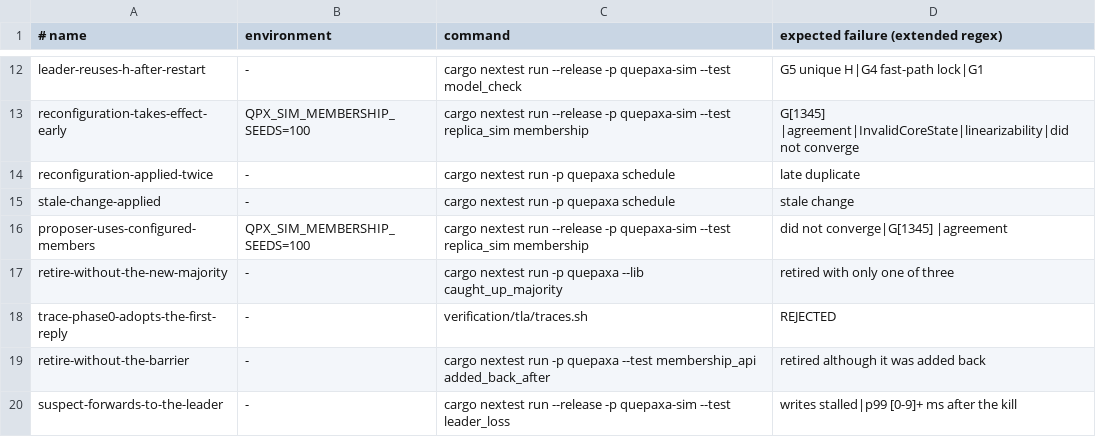
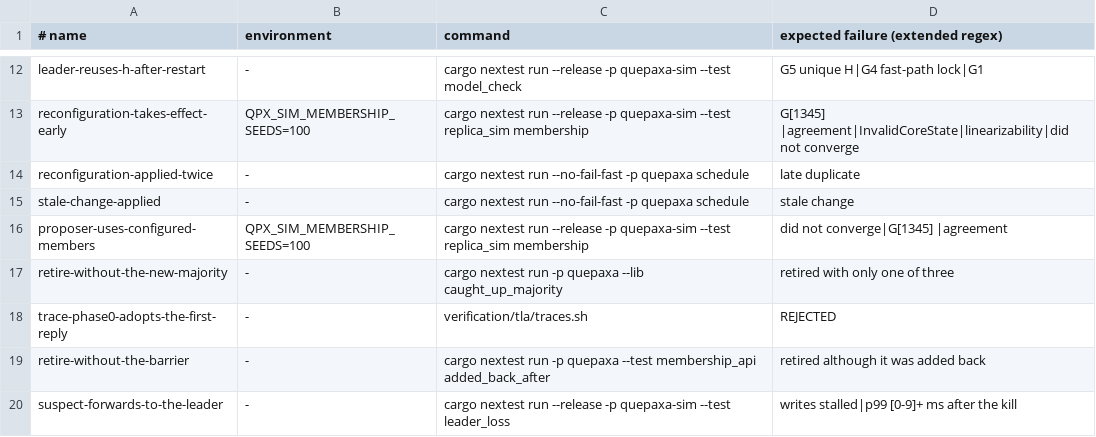
Before and after one commit to dyxushuai/quepaxa, a TSV file: verification/canaries.tsv, drawn as a sheet; only a part is shown, gaps mark what is left out.

```diff
--- a/verification/canaries.tsv
+++ b/verification/canaries.tsv
@@ -13,4 +13,4 @@ leader-reuses-h-after-restart	-	cargo nextest run --release -p quepaxa-sim --tes
 reconfiguration-takes-effect-early	QPX_SIM_MEMBERSHIP_SEEDS=100	cargo nextest run --release -p quepaxa-sim --test replica_sim membership	G[1345] |agreement|InvalidCoreState|linearizability|did not converge
-reconfiguration-applied-twice	-	cargo nextest run -p quepaxa schedule	late duplicate
-stale-change-applied	-	cargo nextest run -p quepaxa schedule	stale change
+reconfiguration-applied-twice	-	cargo nextest run --no-fail-fast -p quepaxa schedule	late duplicate
+stale-change-applied	-	cargo nextest run --no-fail-fast -p quepaxa schedule	stale change
 proposer-uses-configured-members	QPX_SIM_MEMBERSHIP_SEEDS=100	cargo nextest run --release -p quepaxa-sim --test replica_sim membership	did not converge|G[1345] |agreement
```
Also changed, not shown: 1 other file.
